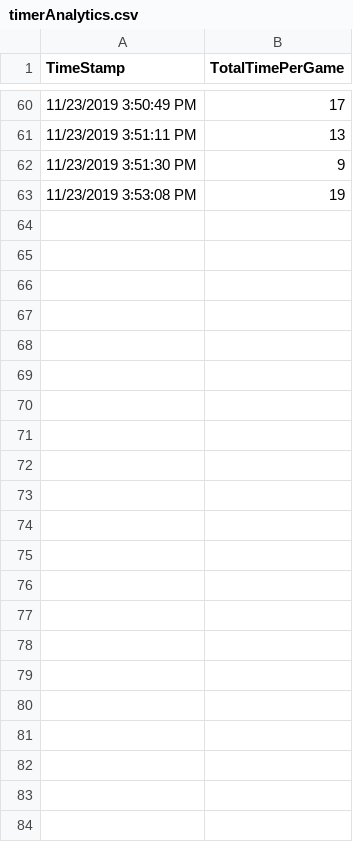
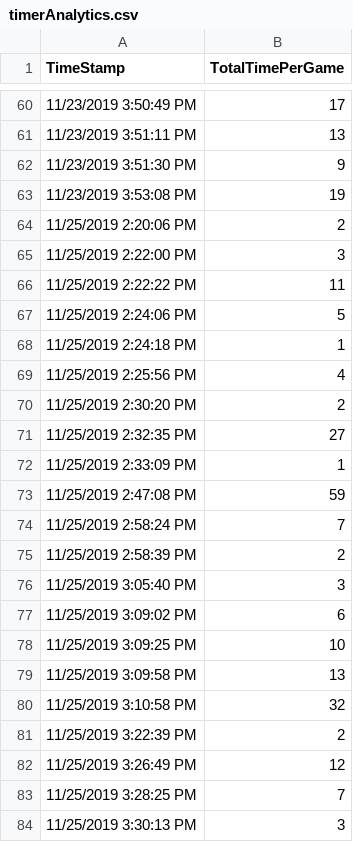
Before and after one commit to sygowda/Skirmish, a CSV file: Skirmish/Assets/Sources/timerAnalytics.csv, drawn as a sheet; only a part is shown, gaps mark what is left out.

```diff
--- a/Skirmish/Assets/Sources/timerAnalytics.csv
+++ b/Skirmish/Assets/Sources/timerAnalytics.csv
@@ -63 +63,22 @@ TimeStamp,TotalTimePerGame
 11/23/2019 3:53:08 PM,19
+11/25/2019 2:20:06 PM,2
+11/25/2019 2:22:00 PM,3
+11/25/2019 2:22:22 PM,11
+11/25/2019 2:24:06 PM,5
+11/25/2019 2:24:18 PM,1
+11/25/2019 2:25:56 PM,4
+11/25/2019 2:30:20 PM,2
+11/25/2019 2:32:35 PM,27
+11/25/2019 2:33:09 PM,1
+11/25/2019 2:47:08 PM,59
+11/25/2019 2:58:24 PM,7
+11/25/2019 2:58:39 PM,2
+11/25/2019 3:05:40 PM,3
+11/25/2019 3:09:02 PM,6
+11/25/2019 3:09:25 PM,10
+11/25/2019 3:09:58 PM,13
+11/25/2019 3:10:58 PM,32
+11/25/2019 3:22:39 PM,2
+11/25/2019 3:26:49 PM,12
+11/25/2019 3:28:25 PM,7
+11/25/2019 3:30:13 PM,3
```
Also changed, not shown: Skirmish/Assets/Sources/allocateAnalytics.csv, Skirmish/Assets/Sources/coolDownAnalytics.csv, 4 other files.
